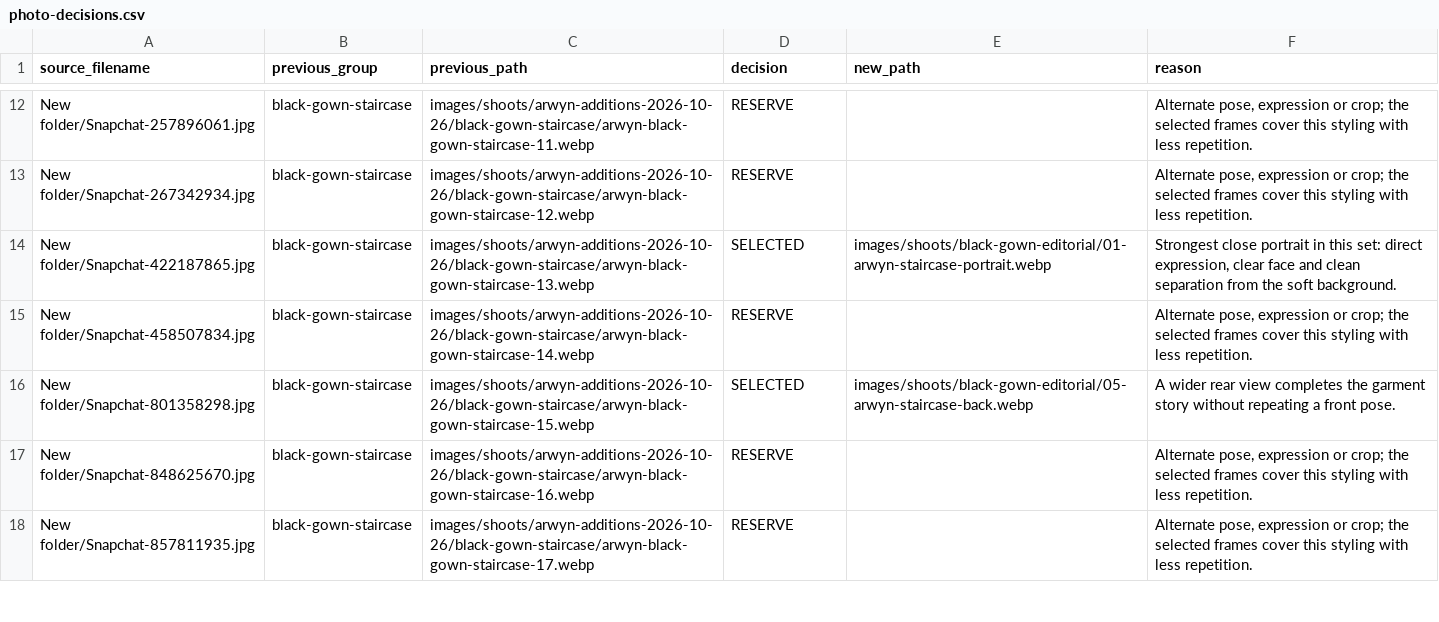
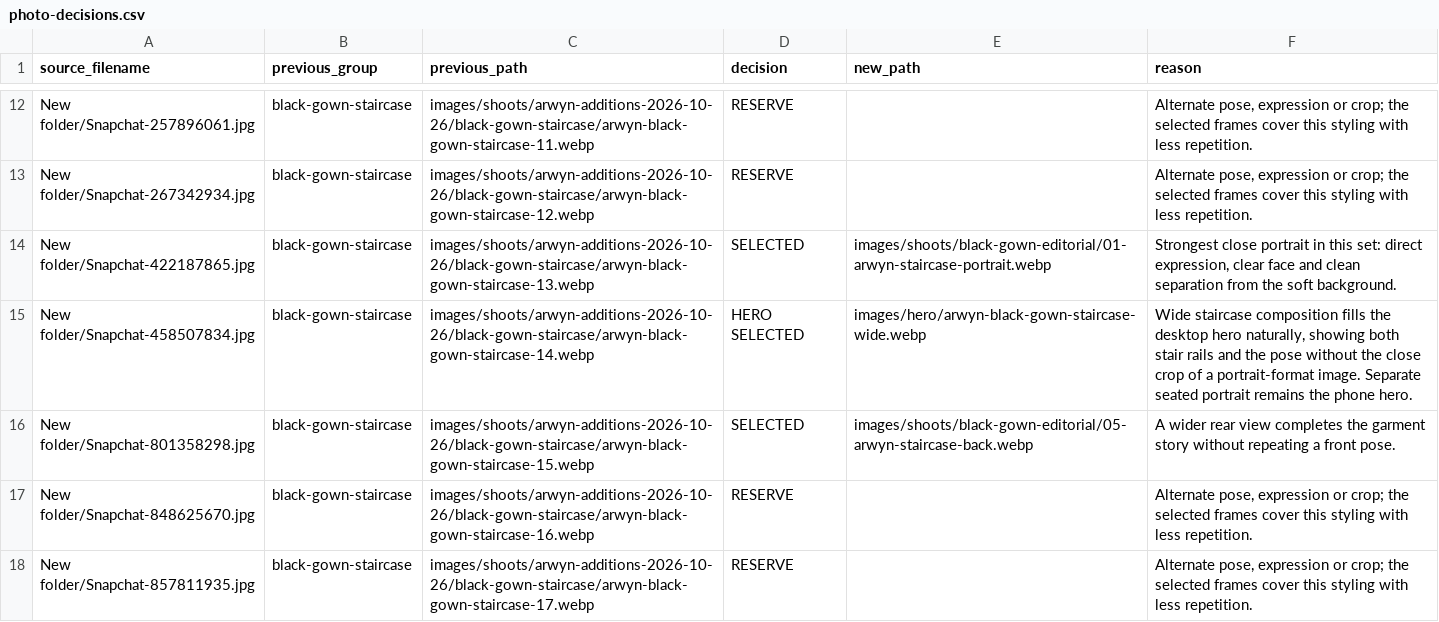
Before and after one commit to ArwynModelling01/Arwyn-Portfolio, a CSV file: review/photo-decisions.csv, drawn as a sheet; only a part is shown, gaps mark what is left out.

```diff
--- a/review/photo-decisions.csv
+++ b/review/photo-decisions.csv
@@ -14,3 +14,3 @@ New folder/Snapchat-267342934.jpg,black-gown-staircase,images/shoots/arwyn-addit
 New folder/Snapchat-422187865.jpg,black-gown-staircase,images/shoots/arwyn-additions-2026-10-26/black-gown-staircase/arwyn-black-gown-staircase-13.webp,SELECTED,images/shoots/black-gown-editorial/01-arwyn-staircase-portrait.webp,"Strongest close portrait in this set: direct expression, clear face and clean separation from the soft background."
-New folder/Snapchat-458507834.jpg,black-gown-staircase,images/shoots/arwyn-additions-2026-10-26/black-gown-staircase/arwyn-black-gown-staircase-14.webp,RESERVE,,"Alternate pose, expression or crop; the selected frames cover this styling with less repetition."
+New folder/Snapchat-458507834.jpg,black-gown-staircase,images/shoots/arwyn-additions-2026-10-26/black-gown-staircase/arwyn-black-gown-staircase-14.webp,HERO SELECTED,images/hero/arwyn-black-gown-staircase-wide.webp,"Wide staircase composition fills the desktop hero naturally, showing both stair rails and the pose without the close crop of a portrait-format image. Separate seated portrait remains the phone hero."
 New folder/Snapchat-801358298.jpg,black-gown-staircase,images/shoots/arwyn-additions-2026-10-26/black-gown-staircase/arwyn-black-gown-staircase-15.webp,SELECTED,images/shoots/black-gown-editorial/05-arwyn-staircase-back.webp,A wider rear view completes the garment story without repeating a front pose.
```
Also changed, not shown: review/optimisation.csv, 7 other files.
